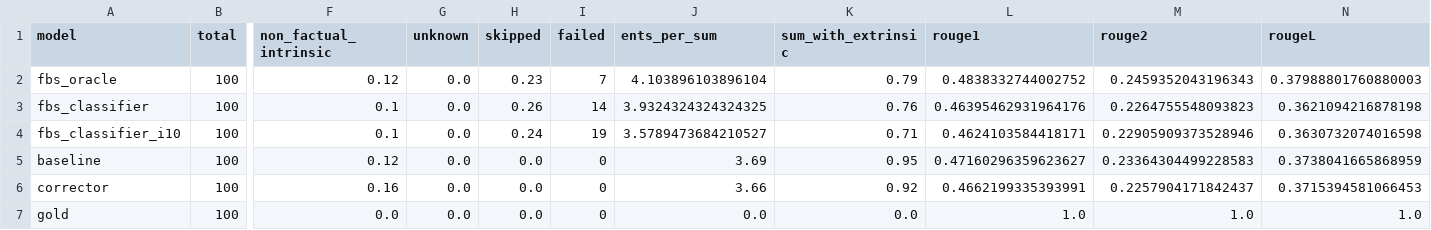
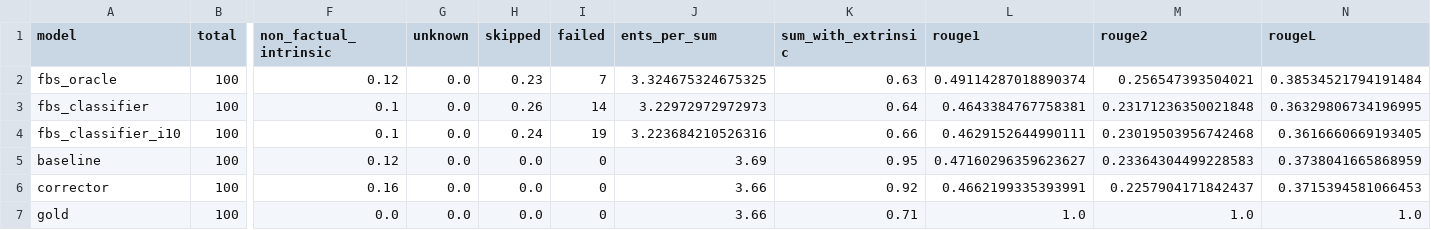
Before and after one commit to danton-nlp/GEF, a CSV file: results/test-extrinsic-100.csv, drawn as a sheet; only a part is shown, gaps mark what is left out; the diff names each change by its address in the sheet, - before the commit and + after, or states it on an @@ line.

```diff
--- a/results/test-extrinsic-100.csv
+++ b/results/test-extrinsic-100.csv
-J2 (ents_per_sum): 4.103896103896104
+J2 (ents_per_sum): 3.324675324675325
-K2 (sum_with_extrinsic): 0.79
+K2 (sum_with_extrinsic): 0.63
-L2 (rouge1): 0.4838332744002752
+L2 (rouge1): 0.49114287018890374
-M2 (rouge2): 0.2459352043196343
+M2 (rouge2): 0.256547393504021
-N2 (rougeL): 0.37988801760880003
+N2 (rougeL): 0.38534521794191484
-J3 (ents_per_sum): 3.9324324324324325
+J3 (ents_per_sum): 3.22972972972973
-K3 (sum_with_extrinsic): 0.76
+K3 (sum_with_extrinsic): 0.64
-L3 (rouge1): 0.46395462931964176
+L3 (rouge1): 0.4643384767758381
-M3 (rouge2): 0.2264755548093823
+M3 (rouge2): 0.23171236350021848
-N3 (rougeL): 0.3621094216878198
+N3 (rougeL): 0.36329806734196995
-J4 (ents_per_sum): 3.5789473684210527
+J4 (ents_per_sum): 3.223684210526316
-K4 (sum_with_extrinsic): 0.71
+K4 (sum_with_extrinsic): 0.66
-L4 (rouge1): 0.4624103584418171
+L4 (rouge1): 0.4629152644990111
-M4 (rouge2): 0.22905909373528946
+M4 (rouge2): 0.23019503956742468
-N4 (rougeL): 0.3630732074016598
+N4 (rougeL): 0.3616660669193405
-J7 (ents_per_sum): 0.0
+J7 (ents_per_sum): 3.66
-K7 (sum_with_extrinsic): 0.0
+K7 (sum_with_extrinsic): 0.71
```
Also changed, not shown: results/test-extrinsic-10.csv, 5 other files.
